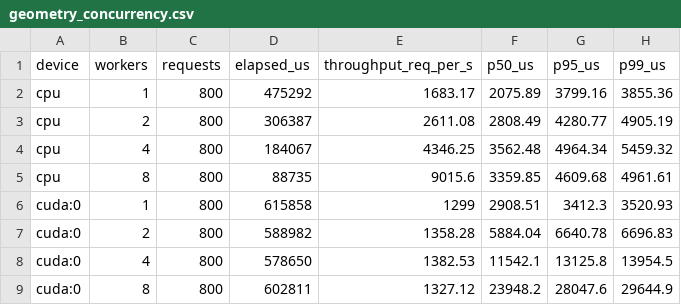
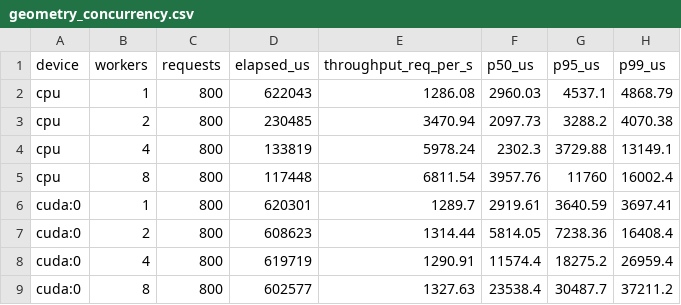
Before and after one commit to homer-fang/ftcl, a CSV file: docs/data/geometry/geometry_concurrency.csv, drawn as a sheet.

```diff
--- a/docs/data/geometry/geometry_concurrency.csv
+++ b/docs/data/geometry/geometry_concurrency.csv
@@ -1,9 +1,9 @@
 device,workers,requests,elapsed_us,throughput_req_per_s,p50_us,p95_us,p99_us
-cpu,1,800,475292,1683.17,2075.89,3799.16,3855.36
-cpu,2,800,306387,2611.08,2808.49,4280.77,4905.19
-cpu,4,800,184067,4346.25,3562.48,4964.34,5459.32
-cpu,8,800,88735,9015.6,3359.85,4609.68,4961.61
-cuda:0,1,800,615858,1299,2908.51,3412.3,3520.93
-cuda:0,2,800,588982,1358.28,5884.04,6640.78,6696.83
-cuda:0,4,800,578650,1382.53,11542.1,13125.8,13954.5
-cuda:0,8,800,602811,1327.12,23948.2,28047.6,29644.9
+cpu,1,800,622043,1286.08,2960.03,4537.1,4868.79
+cpu,2,800,230485,3470.94,2097.73,3288.2,4070.38
+cpu,4,800,133819,5978.24,2302.3,3729.88,13149.1
+cpu,8,800,117448,6811.54,3957.76,11760,16002.4
+cuda:0,1,800,620301,1289.7,2919.61,3640.59,3697.41
+cuda:0,2,800,608623,1314.44,5814.05,7238.36,16408.4
+cuda:0,4,800,619719,1290.91,11574.4,18275.2,26959.4
+cuda:0,8,800,602577,1327.63,23538.4,30487.7,37211.2
```
Also changed, not shown: docs/data/geometry/geometry_ablation.csv, docs/data/geometry/geometry_break_even_perf.csv, 6 other files.
